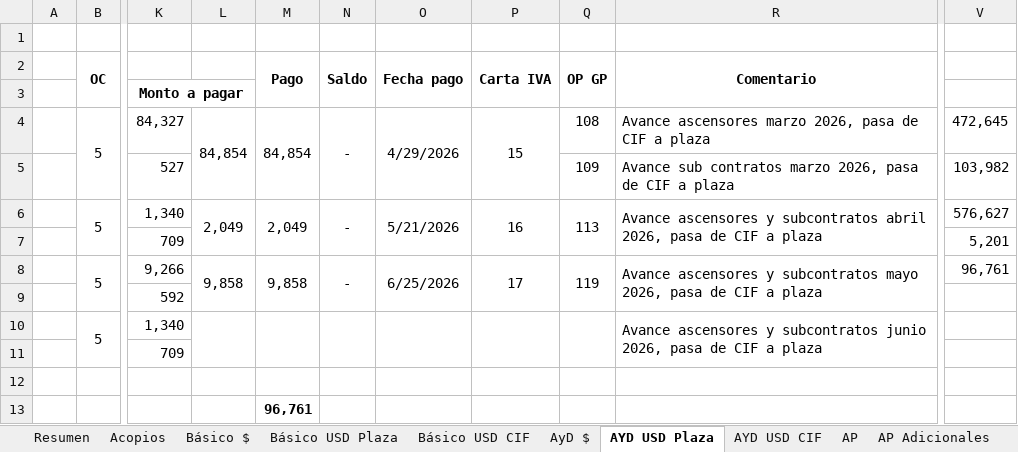
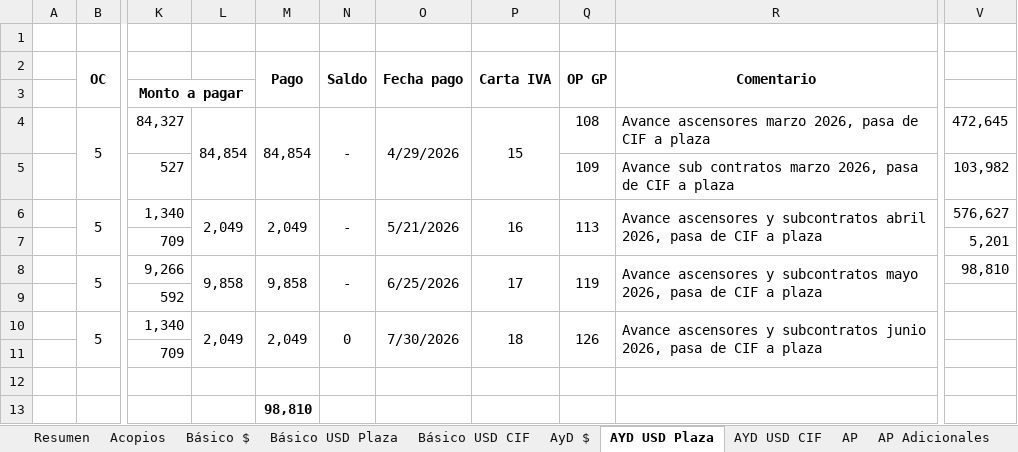
Before and after one commit to sonsi-veiren/DDC_dashboard-Ceaosa-contrato, an Excel workbook: data/detalle_pagos_CEAOSA.xlsx, sheet AYD USD Plaza, drawn as a sheet; only a part is shown, gaps mark what is left out; values as stored, in another font and other column widths than the file's, no borders; charts and pictures not drawn; the diff names each change by its address in the sheet, - before the commit and + after, or states it on an @@ line.

```diff
--- a/data/detalle_pagos_CEAOSA.xlsx (sheet AYD USD Plaza)
+++ b/data/detalle_pagos_CEAOSA.xlsx (sheet AYD USD Plaza)
-V8: 96,761
+V8: 98,810
-L10: (empty)
+L10: 2,049
-M10 (Pago): (empty)
+M10 (Pago): 2,049
-N10 (Saldo): (empty)
+N10 (Saldo): 0
-O10 (Fecha pago): (empty)
+O10 (Fecha pago): 7/30/2026
-P10 (Carta IVA): (empty)
+P10 (Carta IVA): 18
-Q10 (OP GP): (empty)
+Q10 (OP GP): 126
-M13 (Pago): 96,761
+M13 (Pago): 98,810
```
Also changed, not shown: sheet AP Adicionales, sheet AYD USD CIF, sheet Básico USD Plaza, sheet AP, sheet Básico USD CIF, sheet Básico $, 7 other files.
